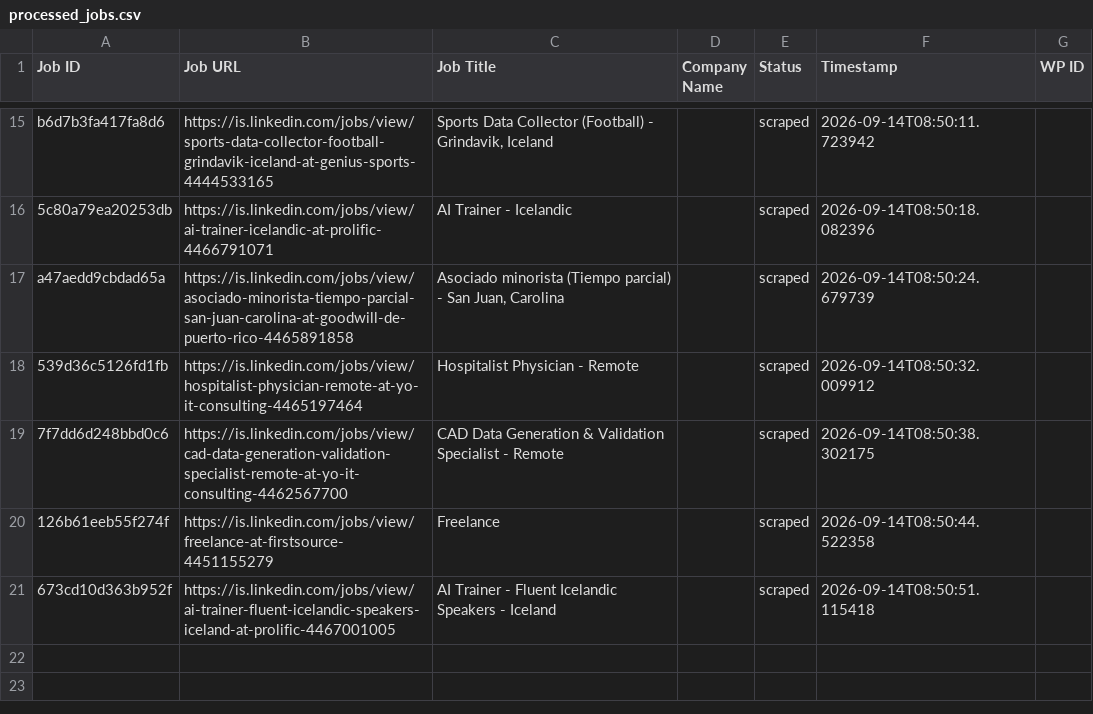
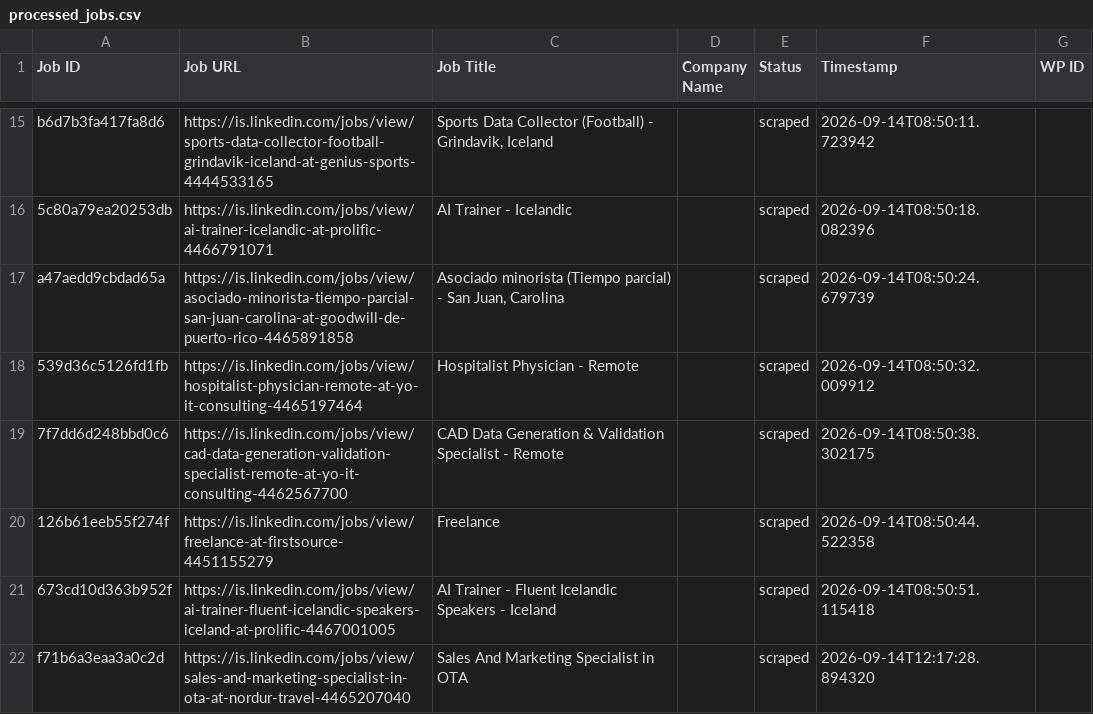
Before and after one commit to innovationinc2000/is, a CSV file: processed_jobs.csv, drawn as a sheet; only a part is shown, gaps mark what is left out; the diff names each change by its address in the sheet, - before the commit and + after, or states it on an @@ line.

```diff
--- a/processed_jobs.csv
+++ b/processed_jobs.csv
+row 22: f71b6a3eaa3a0c2d | https://is.linkedin.com/jobs/view/sales-and-marketing-specialist-in-ota-at-nordur-travel-4465207040 | Sales And Marketing Specialist in OTA |  | scraped | 2026-09-14T12:17:28.894320
```
